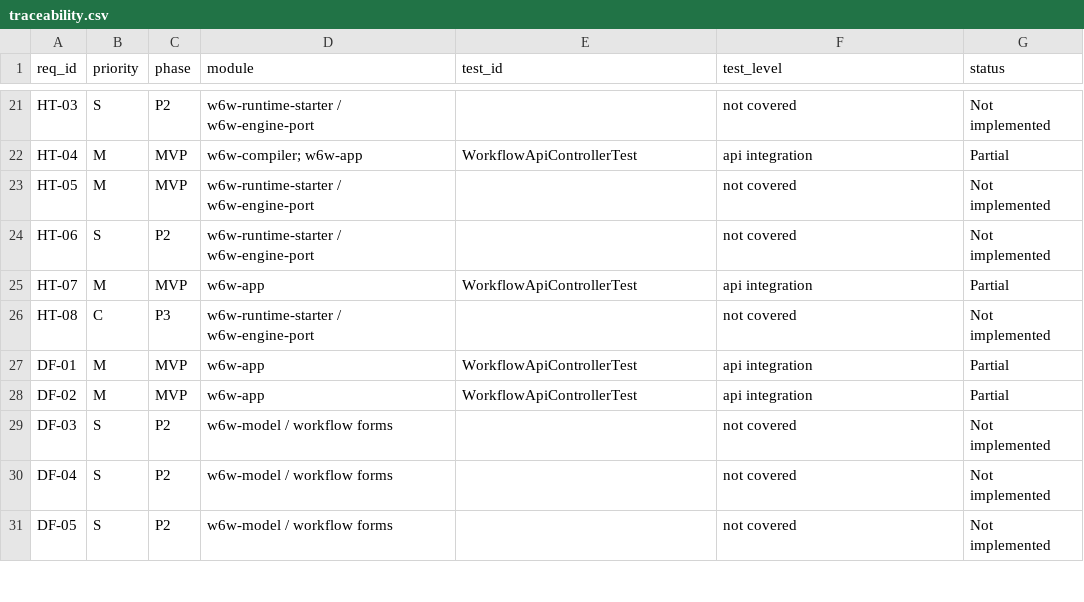
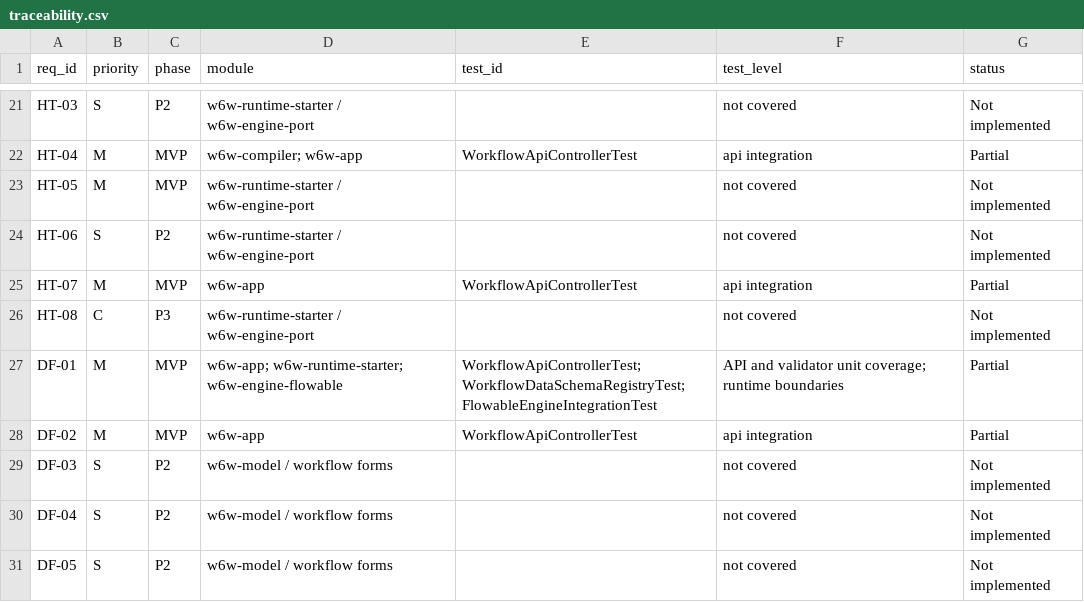
Before and after one commit to MINEGHOST007/inspiredByn8n, a CSV file: artifacts/design/srs/traceability.csv, drawn as a sheet; only a part is shown, gaps mark what is left out.

Commit message:
Validate workflow data at runtime boundaries

```diff
--- a/artifacts/design/srs/traceability.csv
+++ b/artifacts/design/srs/traceability.csv
@@ -26,3 +26,3 @@ HT-07,M,MVP,w6w-app,WorkflowApiControllerTest,api integration,Partial
 HT-08,C,P3,w6w-runtime-starter / w6w-engine-port,,not covered,Not implemented
-DF-01,M,MVP,w6w-app,WorkflowApiControllerTest,api integration,Partial
+DF-01,M,MVP,w6w-app; w6w-runtime-starter; w6w-engine-flowable,WorkflowApiControllerTest; WorkflowDataSchemaRegistryTest; FlowableEngineIntegrationTest,API and validator unit coverage; runtime boundaries,Partial
 DF-02,M,MVP,w6w-app,WorkflowApiControllerTest,api integration,Partial
```
Also changed, not shown: 9 other files.
